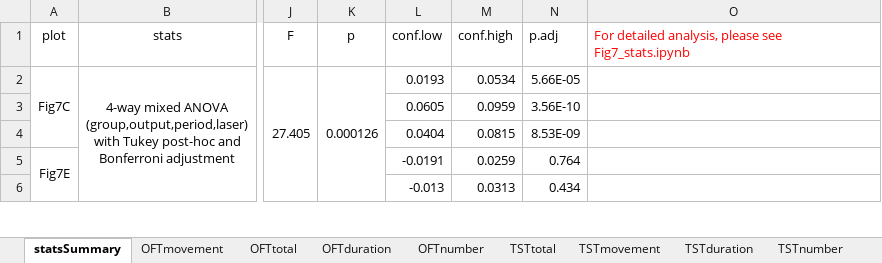
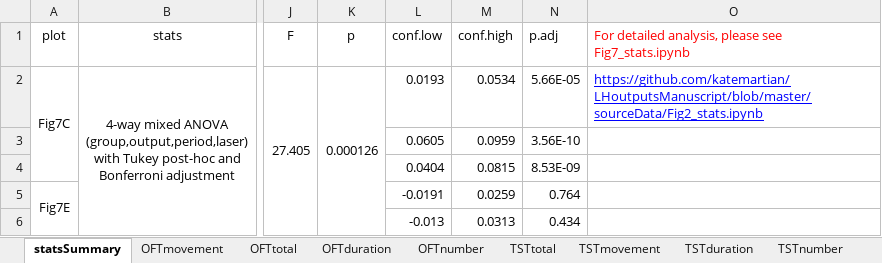
Before and after one commit to katemartian/LHoutputsManuscript, an Excel workbook: sourceData/fig7_LHopto_OFT-TST.xlsx, sheet statsSummary, drawn as a sheet; only a part is shown, gaps mark what is left out; values as stored, in another font and other column widths than the file's, no borders; charts and pictures not drawn; the diff names each change by its address in the sheet, - before the commit and + after, or states it on an @@ line.

Commit message:
Update fig7_LHopto_OFT-TST.xlsx

```diff
--- a/sourceData/fig7_LHopto_OFT-TST.xlsx (sheet statsSummary)
+++ b/sourceData/fig7_LHopto_OFT-TST.xlsx (sheet statsSummary)
-O2: (empty)
+O2: https://github.com/katemartian/LHoutputsManuscript/blob/master/sourceData/Fig2_stats.ipynb
```
